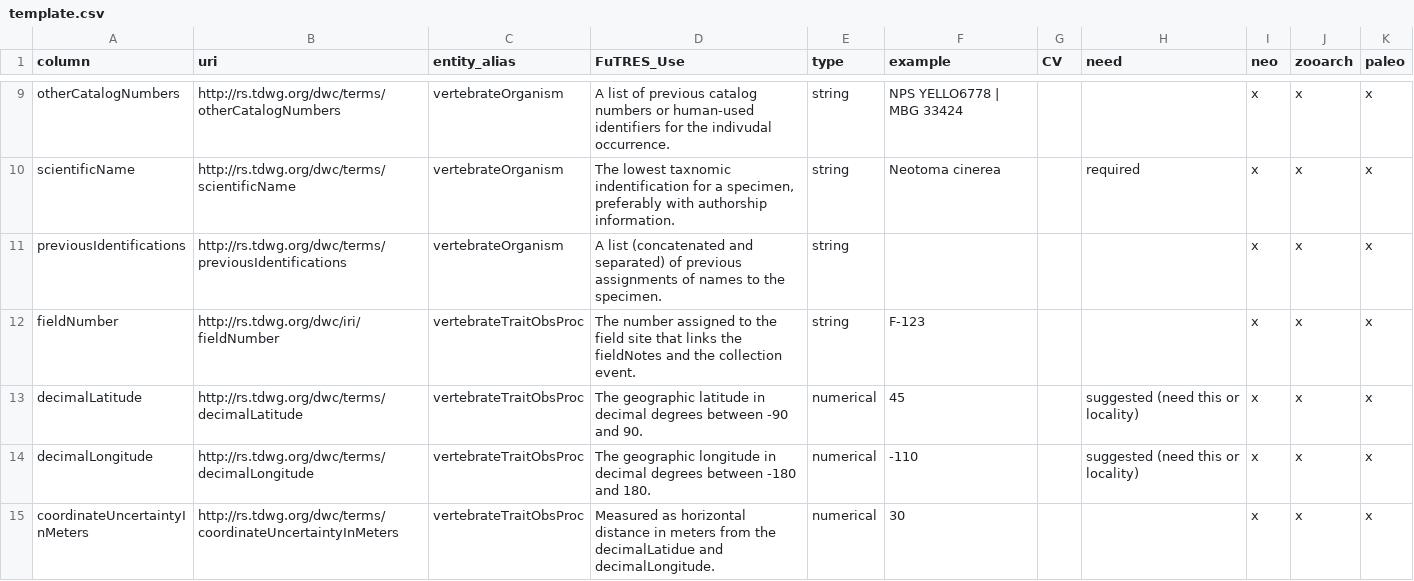
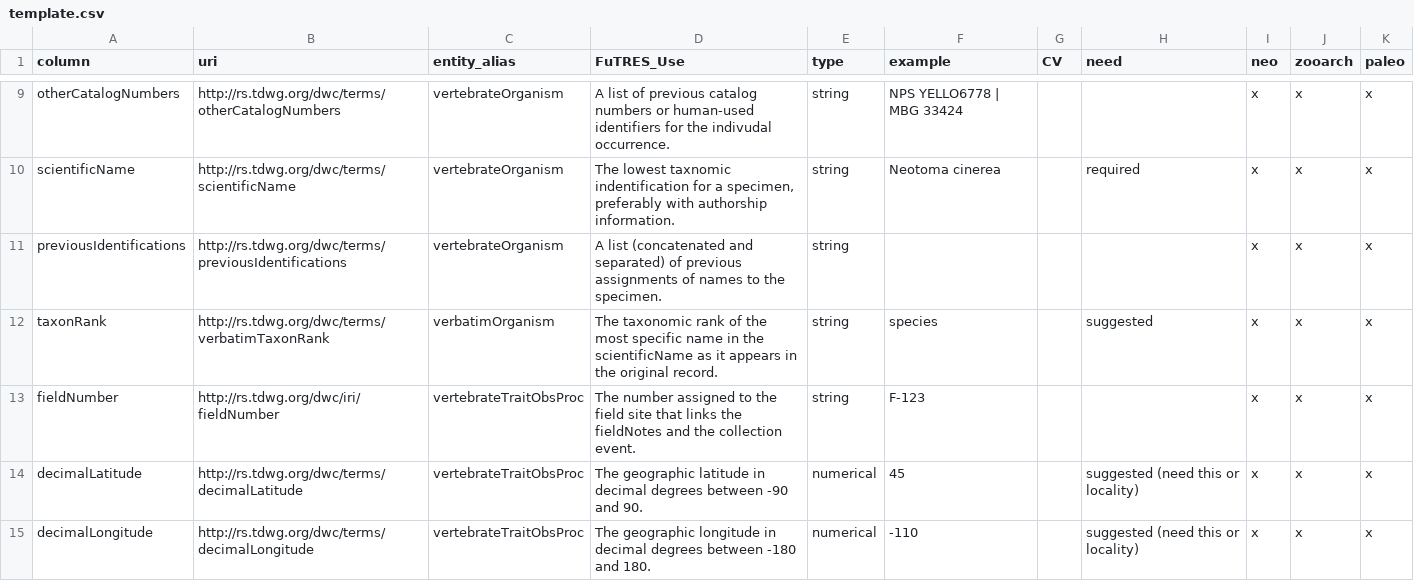
Before and after one commit to futres/template, a CSV file: template.csv, drawn as a sheet; only a part is shown, gaps mark what is left out; the shorter side is filled out with more unchanged rows.

Commit message:
Update template.csv

```diff
--- a/template.csv
+++ b/template.csv
@@ -11,2 +11,3 @@ scientificName,http://rs.tdwg.org/dwc/terms/scientificName,vertebrateOrganism,"T
 previousIdentifications,http://rs.tdwg.org/dwc/terms/previousIdentifications,vertebrateOrganism,A list (concatenated and separated) of previous assignments of names to the specimen.,string,,,,x,x,x
+taxonRank,http://rs.tdwg.org/dwc/terms/verbatimTaxonRank,verbatimOrganism,"The taxonomic rank of the most specific name in the scientificName as it appears in the original record.",string,species,,suggested,x,x,x
 fieldNumber,http://rs.tdwg.org/dwc/iri/fieldNumber,vertebrateTraitObsProc,The number assigned to the field site that links the fieldNotes and the collection event.,string,F-123,,,x,x,x
```
